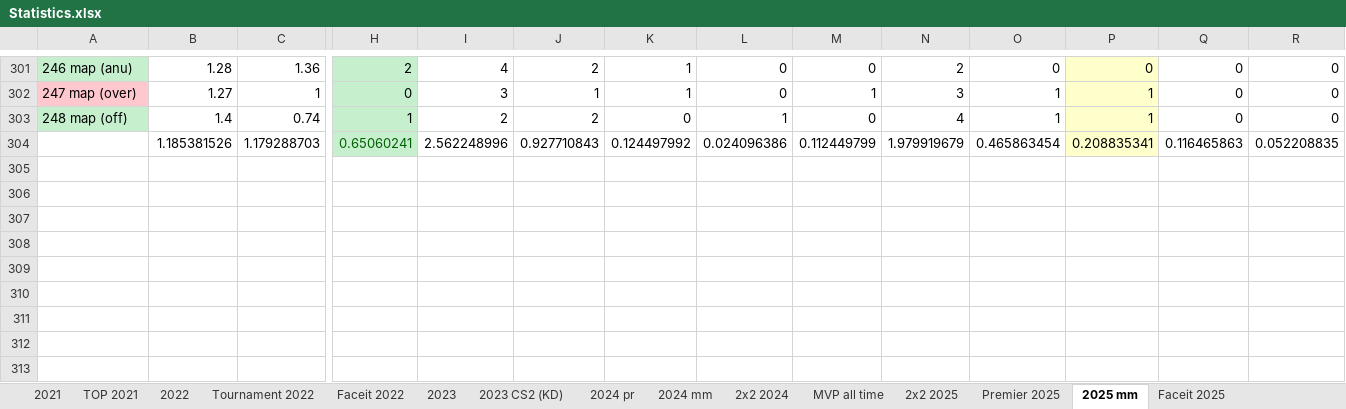
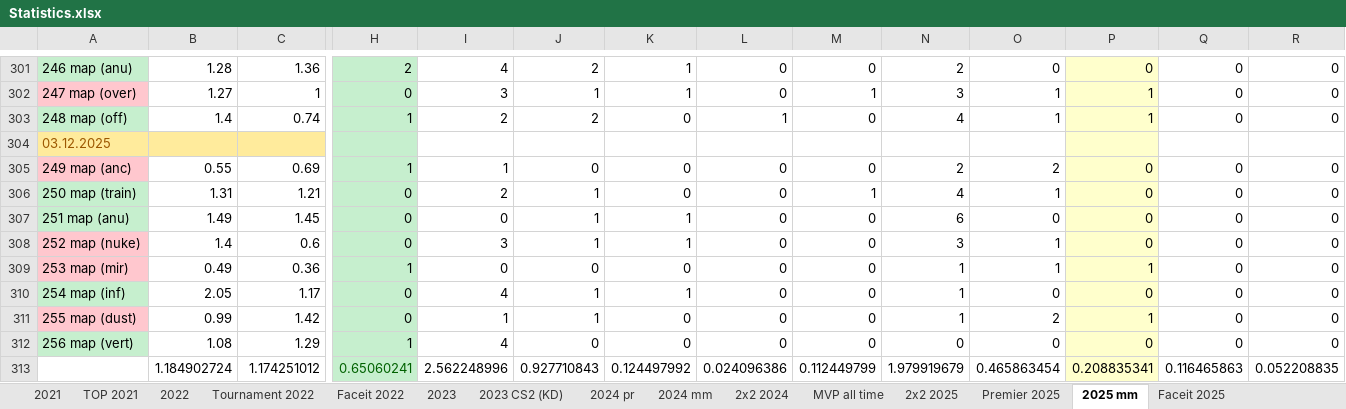
Before and after one commit to Geraque/stats-bot_v2, an Excel workbook: stats-bot_v2-app/src/main/resources/Statistics.xlsx, sheet 2025 mm, drawn as a sheet; only a part is shown, gaps mark what is left out; values as stored, in another font and other column widths than the file's, no borders; addresses are those after the commit; rows hold the shown columns only; the diff covers the shown part only; the diff names each change by its address in the sheet, - before the commit and + after, or states it on an @@ line.

```diff
--- a/stats-bot_v2-app/src/main/resources/Statistics.xlsx (sheet 2025 mm)
+++ b/stats-bot_v2-app/src/main/resources/Statistics.xlsx (sheet 2025 mm)
+row 304: 03.12.2025
+row 305: 249 map (anc) | 0.55 | 0.69 | 1 | 1 | 0 | 0 | 0 | 0 | 2 | 2 | 0 | 0 | 0
+row 306: 250 map (train) | 1.31 | 1.21 | 0 | 2 | 1 | 0 | 0 | 1 | 4 | 1 | 0 | 0 | 0
+row 307: 251 map (anu) | 1.49 | 1.45 | 0 | 0 | 1 | 1 | 0 | 0 | 6 | 0 | 0 | 0 | 0
+row 308: 252 map (nuke) | 1.4 | 0.6 | 0 | 3 | 1 | 1 | 0 | 0 | 3 | 1 | 0 | 0 | 0
+row 309: 253 map (mir) | 0.49 | 0.36 | 1 | 0 | 0 | 0 | 0 | 0 | 1 | 1 | 1 | 0 | 0
+row 310: 254 map (inf) | 2.05 | 1.17 | 0 | 4 | 1 | 1 | 0 | 0 | 1 | 0 | 0 | 0 | 0
+row 311: 255 map (dust) | 0.99 | 1.42 | 0 | 1 | 1 | 0 | 0 | 0 | 1 | 2 | 1 | 0 | 0
+row 312: 256 map (vert) | 1.08 | 1.29 | 1 | 4 | 0 | 0 | 0 | 0 | 0 | 0 | 0 | 0 | 0
-B313: 1.185381526
+B313: 1.184902724
-C313: 1.179288703
+C313: 1.174251012
```
Also changed, not shown: 46 edited cells elsewhere in this sheet, sheet Premier 2025, sheet 2х2 2025, formulas that keep their value, 1 other file.
